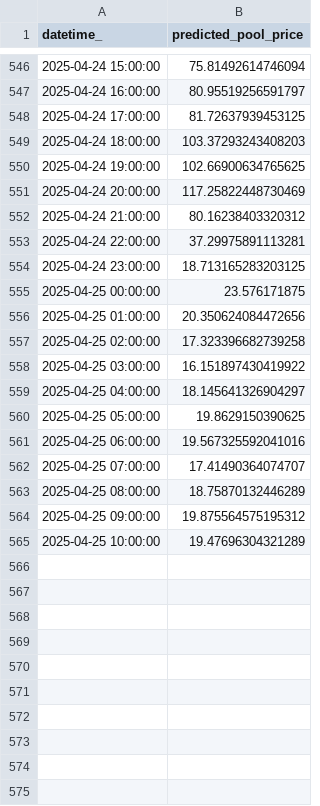
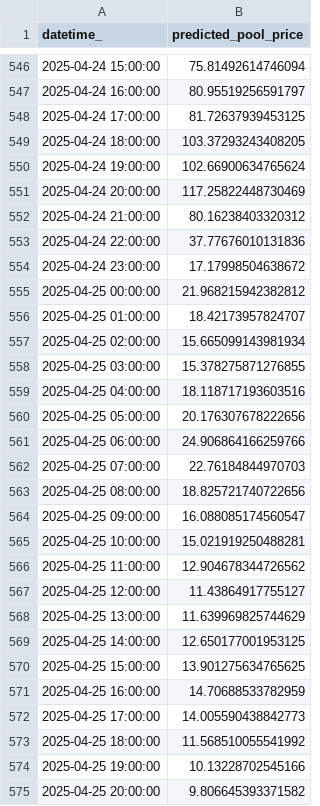
Before and after one commit to kevakba/BESS, a CSV file: Jobs/Inferencing/data/predictions/pred_df.csv, drawn as a sheet; only a part is shown, gaps mark what is left out; the diff covers the shown part only.

```diff
--- a/Jobs/Inferencing/data/predictions/pred_df.csv
+++ b/Jobs/Inferencing/data/predictions/pred_df.csv
@@ -548,18 +548,28 @@ datetime_,predicted_pool_price
 2025-04-24 17:00:00,81.72637939453125
-2025-04-24 18:00:00,103.37293243408203
-2025-04-24 19:00:00,102.66900634765625
+2025-04-24 18:00:00,103.37293243408205
+2025-04-24 19:00:00,102.66900634765624
 2025-04-24 20:00:00,117.25822448730469
 2025-04-24 21:00:00,80.16238403320312
-2025-04-24 22:00:00,37.29975891113281
-2025-04-24 23:00:00,18.713165283203125
-2025-04-25 00:00:00,23.576171875
-2025-04-25 01:00:00,20.350624084472656
-2025-04-25 02:00:00,17.323396682739258
-2025-04-25 03:00:00,16.151897430419922
-2025-04-25 04:00:00,18.145641326904297
-2025-04-25 05:00:00,19.8629150390625
-2025-04-25 06:00:00,19.567325592041016
-2025-04-25 07:00:00,17.41490364074707
-2025-04-25 08:00:00,18.75870132446289
-2025-04-25 09:00:00,19.875564575195312
-2025-04-25 10:00:00,19.47696304321289
+2025-04-24 22:00:00,37.77676010131836
+2025-04-24 23:00:00,17.17998504638672
+2025-04-25 00:00:00,21.968215942382812
+2025-04-25 01:00:00,18.42173957824707
+2025-04-25 02:00:00,15.665099143981934
+2025-04-25 03:00:00,15.378275871276855
+2025-04-25 04:00:00,18.118717193603516
+2025-04-25 05:00:00,20.176307678222656
+2025-04-25 06:00:00,24.906864166259766
+2025-04-25 07:00:00,22.76184844970703
+2025-04-25 08:00:00,18.825721740722656
+2025-04-25 09:00:00,16.088085174560547
+2025-04-25 10:00:00,15.021919250488281
+2025-04-25 11:00:00,12.904678344726562
+2025-04-25 12:00:00,11.43864917755127
+2025-04-25 13:00:00,11.639969825744629
+2025-04-25 14:00:00,12.650177001953125
+2025-04-25 15:00:00,13.901275634765625
+2025-04-25 16:00:00,14.70688533782959
+2025-04-25 17:00:00,14.005590438842773
+2025-04-25 18:00:00,11.568510055541992
+2025-04-25 19:00:00,10.13228702545166
+2025-04-25 20:00:00,9.806645393371582
```
Also changed, not shown: 1 added row and 7 edited cells elsewhere in this file, Jobs/Evaluation/data/actual/price.csv, 1 other file.
